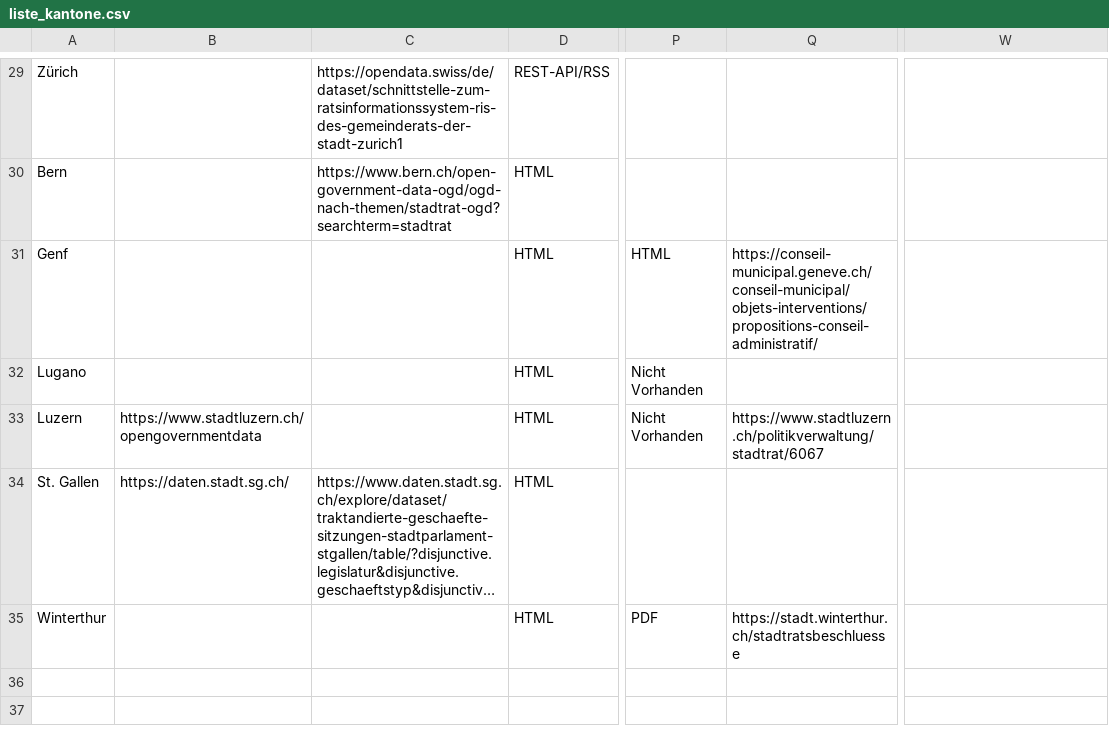
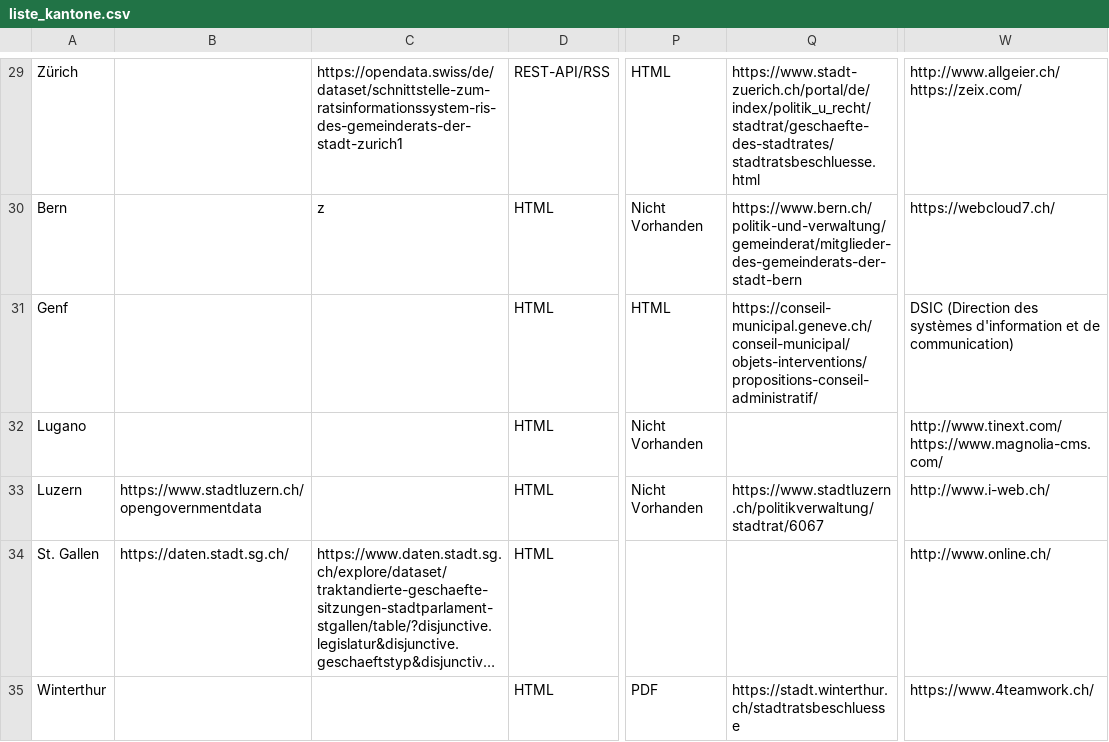
Before and after one commit to gutknecht/ogd_parlamentsdaten, a CSV file: liste_kantone.csv, drawn as a sheet; only a part is shown, gaps mark what is left out; long unchanged cells end in …; the diff covers the shown part only; the diff names each change by its address in the sheet, - before the commit and + after, or states it on an @@ line.

```diff
--- a/liste_kantone.csv
+++ b/liste_kantone.csv
-P29: (empty)
+P29: HTML
-Q29: (empty)
+Q29: https://www.stadt-zuerich.ch/portal/de/index/politik_u_recht/stadtrat/geschaefte-des-stadtrates/stadtratsbeschluesse.html
-W29: (empty)
+W29: http://www.allgeier.ch/ https://zeix.com/
-C30: https://www.bern.ch/open-government-data-ogd/ogd-nach-themen/stadtrat-ogd?searchterm=stadtrat
+C30: z
-P30: (empty)
+P30: Nicht Vorhanden
-Q30: (empty)
+Q30: https://www.bern.ch/politik-und-verwaltung/gemeinderat/mitglieder-des-gemeinderats-der-stadt-bern
-W30: (empty)
+W30: https://webcloud7.ch/
-W31: (empty)
+W31: DSIC (Direction des systèmes d'information et de communication)
-W32: (empty)
+W32: http://www.tinext.com/ https://www.magnolia-cms.com/
-W33: (empty)
+W33: http://www.i-web.ch/
-W34: (empty)
+W34: http://www.online.ch/
-W35: (empty)
+W35: https://www.4teamwork.ch/
```
Also changed, not shown: 61 edited cells elsewhere in this file.
